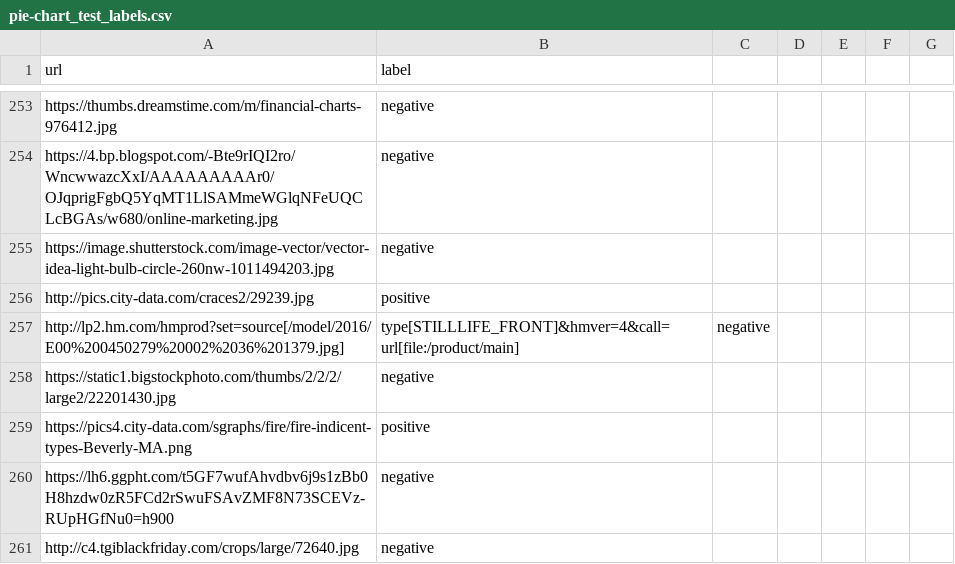
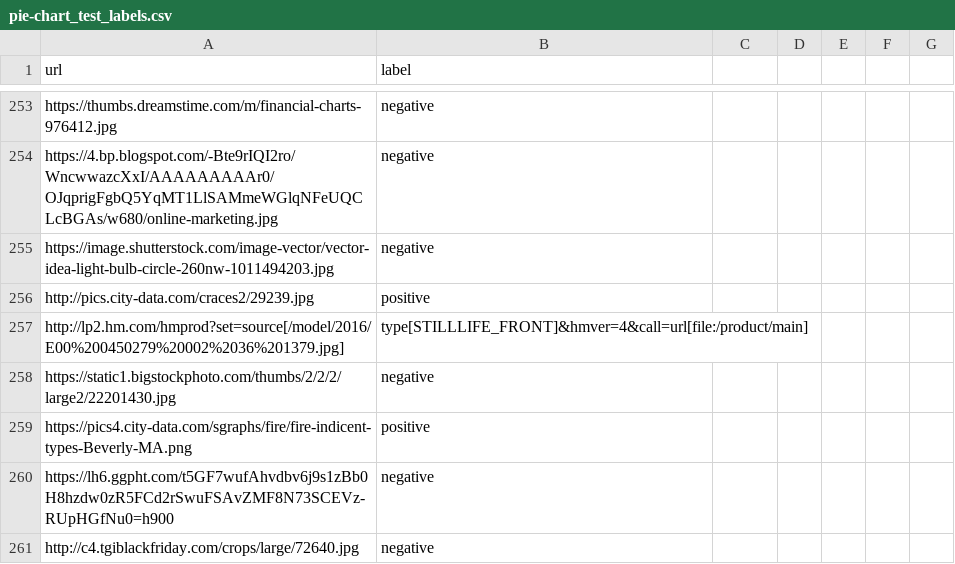
Before and after one commit to SMATousi/ViGIR_CVPR_LLM, a CSV file: datasets/agile_modeling/pie-chart_test_labels.csv, drawn as a sheet; only a part is shown, gaps mark what is left out; the diff covers the shown part only.

Commit message:
pie chart debugged

```diff
--- a/datasets/agile_modeling/pie-chart_test_labels.csv
+++ b/datasets/agile_modeling/pie-chart_test_labels.csv
@@ -257 +257 @@ http://pics.city-data.com/craces2/29239.jpg,positive
-http://lp2.hm.com/hmprod?set=source[/model/2016/E00%200450279%20002%2036%201379.jpg],type[STILLLIFE_FRONT]&hmver=4&call=url[file:/product/main],negative
+http://lp2.hm.com/hmprod?set=source[/model/2016/E00%200450279%20002%2036%201379.jpg],type[STILLLIFE_FRONT]&hmver=4&call=url[file:/product/main],,,,,
```
Also changed, not shown: 9 added rows, 9 removed rows and 34 edited cells elsewhere in this file, 25 other files.
